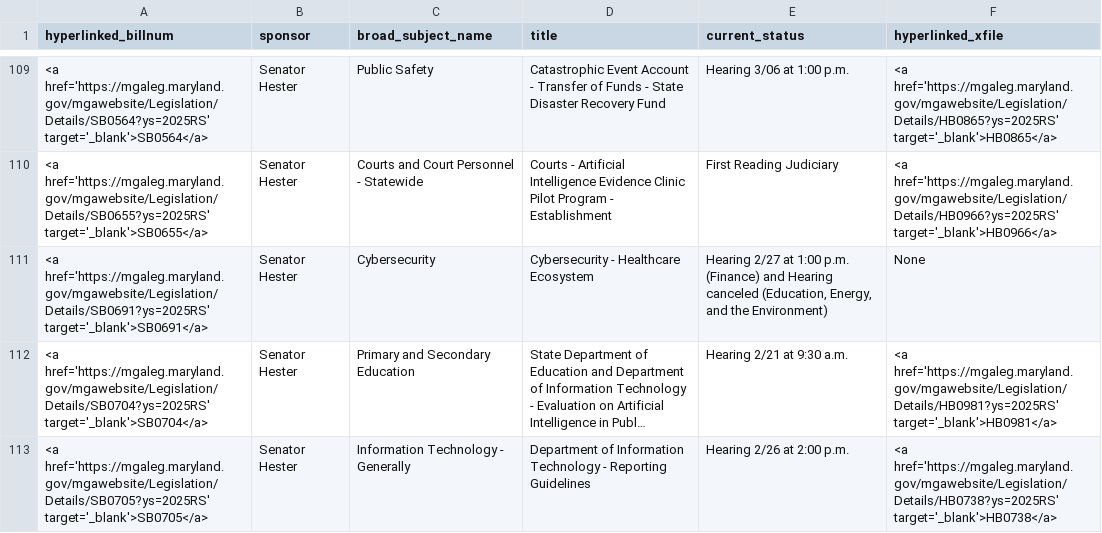
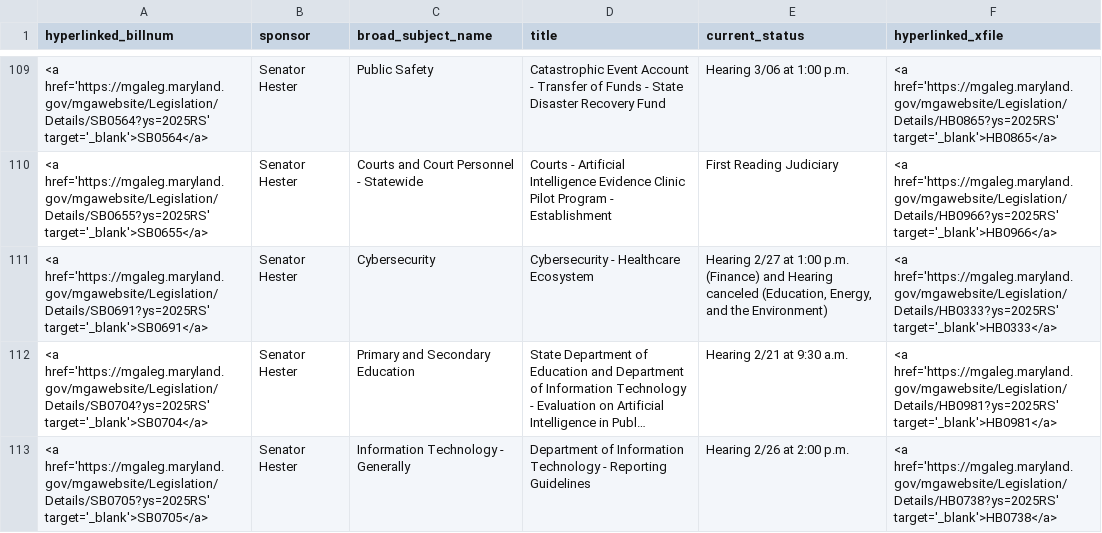
Before and after one commit to Baltimore-Sun/md-ga-bill-tracker, a CSV file: howtab.csv, drawn as a sheet; only a part is shown, gaps mark what is left out; long unchanged cells end in …; the diff names each change by its address in the sheet, - before the commit and + after, or states it on an @@ line.

```diff
--- a/howtab.csv
+++ b/howtab.csv
-F111 (hyperlinked_xfile): None
+F111 (hyperlinked_xfile): <a href='https://mgaleg.maryland.gov/mgawebsite/Legislation/Details/HB0333?ys=2025RS' target='_blank'>HB0333</a>
```
